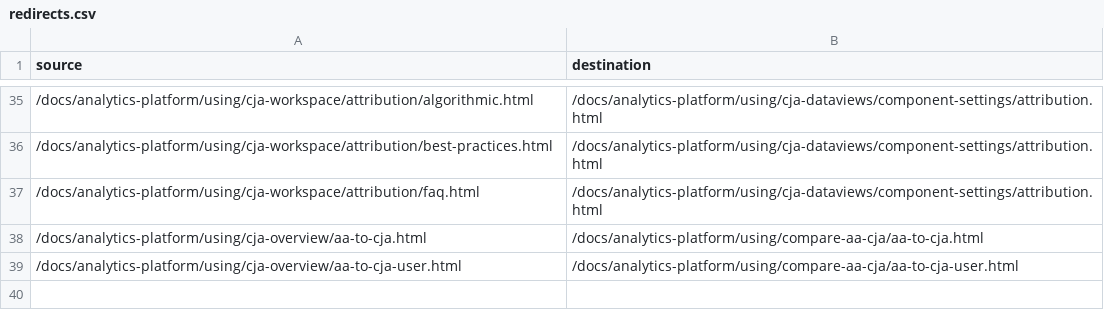
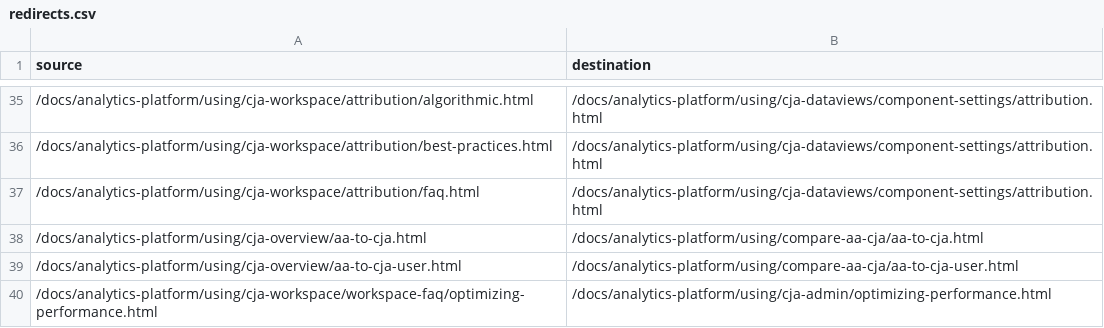
Before and after one commit to AdobeDocs/analytics-platform.zh-Hans, a CSV file: redirects.csv, drawn as a sheet; only a part is shown, gaps mark what is left out; the diff names each change by its address in the sheet, - before the commit and + after, or states it on an @@ line.

```diff
--- a/redirects.csv
+++ b/redirects.csv
+row 40: /docs/analytics-platform/using/cja-workspace/workspace-faq/optimizing-performance.html | /docs/analytics-platform/using/cja-admin/optimizing-performance.html
```
Also changed, not shown: 1 other file.
